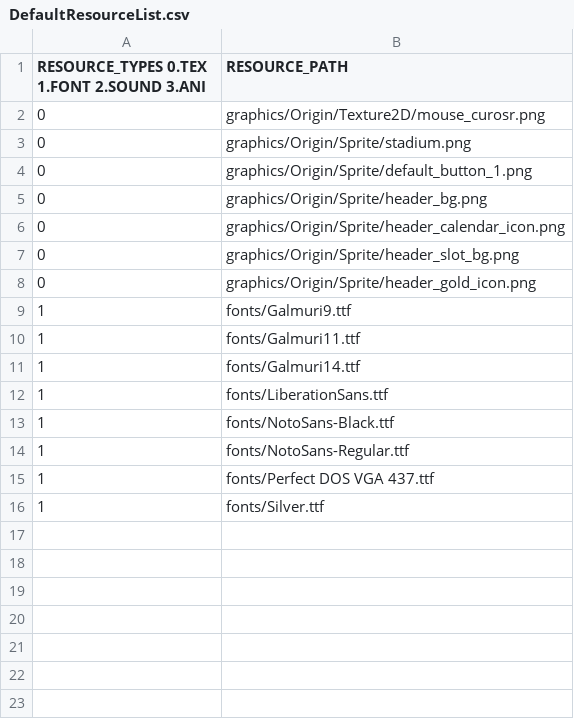
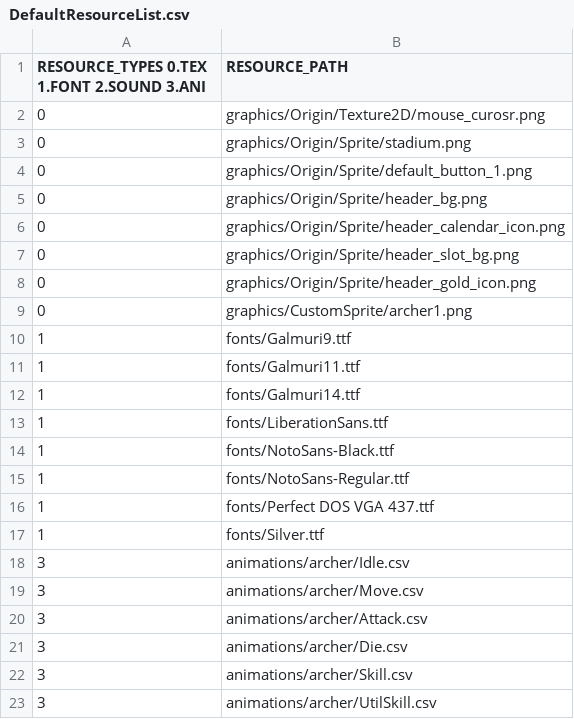
Before and after one commit to Crecrepher/Teamfight_manager, a CSV file: Teamfight_manager-bin/tables/DefaultResourceList.csv, drawn as a sheet.

Commit message:
데미지 공식 적용, 힐 기능 적용, archer 애니메이션 적용

```diff
--- a/Teamfight_manager-bin/tables/DefaultResourceList.csv
+++ b/Teamfight_manager-bin/tables/DefaultResourceList.csv
@@ -8,2 +8,3 @@ RESOURCE_TYPES 0.TEX 1.FONT 2.SOUND 3.ANI,RESOURCE_PATH
 0,graphics/Origin/Sprite/header_gold_icon.png
+0,graphics/CustomSprite/archer1.png
 1,fonts/Galmuri9.ttf
@@ -16 +17,7 @@ RESOURCE_TYPES 0.TEX 1.FONT 2.SOUND 3.ANI,RESOURCE_PATH
 1,fonts/Silver.ttf
+3,animations/archer/Idle.csv
+3,animations/archer/Move.csv
+3,animations/archer/Attack.csv
+3,animations/archer/Die.csv
+3,animations/archer/Skill.csv
+3,animations/archer/UtilSkill.csv
```
Also changed, not shown: Teamfight_manager-bin/tables/ChampionTable.csv, 17 other files.
